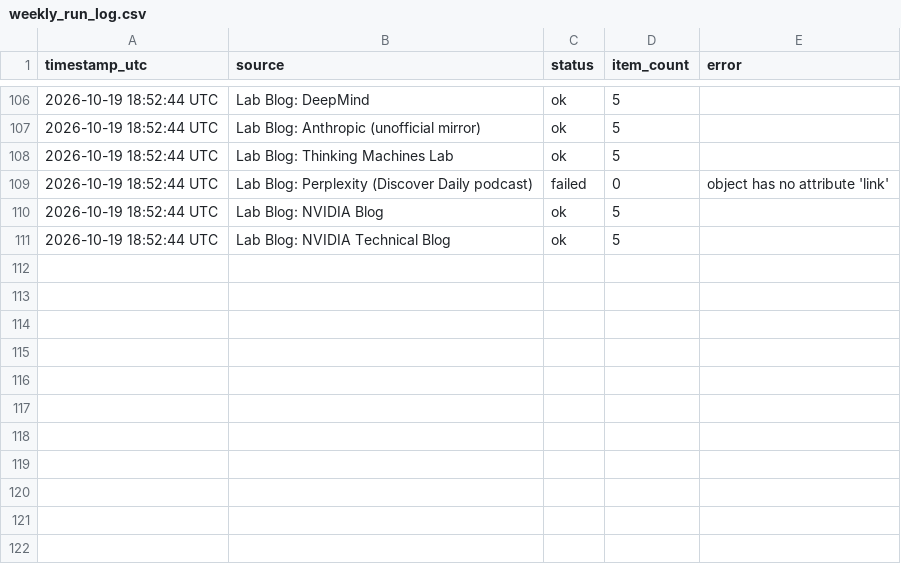
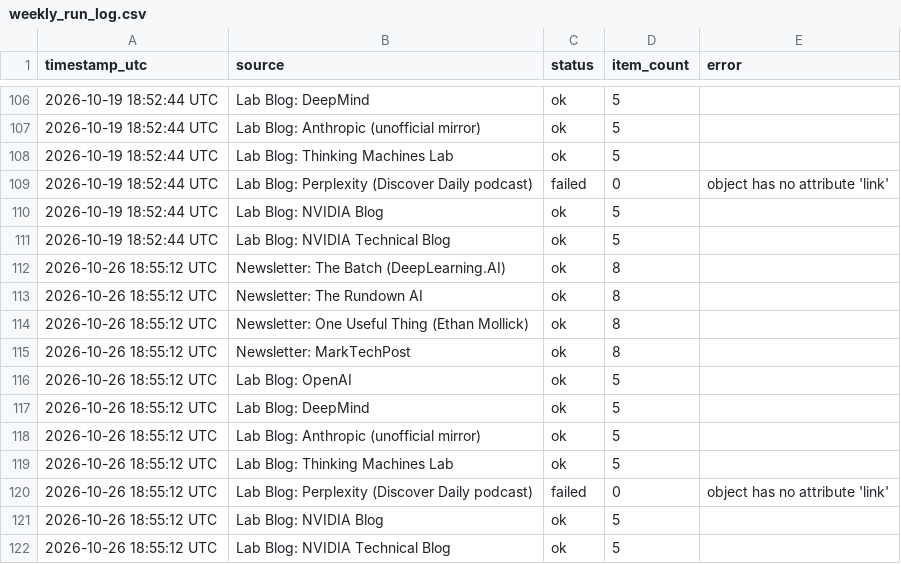
Before and after one commit to GauravAtavale/ai_research_aggregator, a CSV file: logs/weekly_run_log.csv, drawn as a sheet; only a part is shown, gaps mark what is left out; the diff names each change by its address in the sheet, - before the commit and + after, or states it on an @@ line.

Commit message:
Weekly curated digest 2026-10-26

```diff
--- a/logs/weekly_run_log.csv
+++ b/logs/weekly_run_log.csv
+row 112: 2026-10-26 18:55:12 UTC | Newsletter: The Batch (DeepLearning.AI) | ok | 8
+row 113: 2026-10-26 18:55:12 UTC | Newsletter: The Rundown AI | ok | 8
+row 114: 2026-10-26 18:55:12 UTC | Newsletter: One Useful Thing (Ethan Mollick) | ok | 8
+row 115: 2026-10-26 18:55:12 UTC | Newsletter: MarkTechPost | ok | 8
+row 116: 2026-10-26 18:55:12 UTC | Lab Blog: OpenAI | ok | 5
+row 117: 2026-10-26 18:55:12 UTC | Lab Blog: DeepMind | ok | 5
+row 118: 2026-10-26 18:55:12 UTC | Lab Blog: Anthropic (unofficial mirror) | ok | 5
+row 119: 2026-10-26 18:55:12 UTC | Lab Blog: Thinking Machines Lab | ok | 5
+row 120: 2026-10-26 18:55:12 UTC | Lab Blog: Perplexity (Discover Daily podcast) | failed | 0 | object has no attribute 'link'
+row 121: 2026-10-26 18:55:12 UTC | Lab Blog: NVIDIA Blog | ok | 5
+row 122: 2026-10-26 18:55:12 UTC | Lab Blog: NVIDIA Technical Blog | ok | 5
```
Also changed, not shown: 2 other files.
